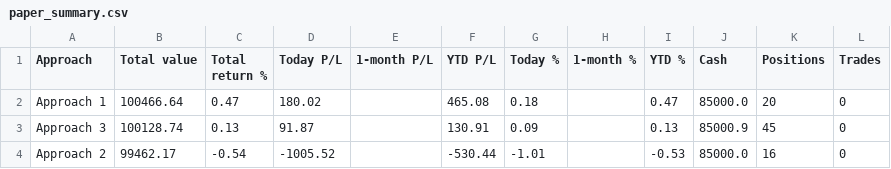
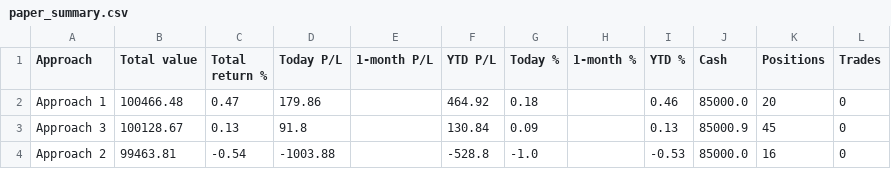
Before and after one commit to parthmalkan/Paper-Trade-US-stock, a CSV file: paper_summary.csv, drawn as a sheet.

Commit message:
Paper run 2026-10-27 21:12 UTC

```diff
--- a/paper_summary.csv
+++ b/paper_summary.csv
@@ -1,4 +1,4 @@
 Approach,Total value,Total return %,Today P/L,1-month P/L,YTD P/L,Today %,1-month %,YTD %,Cash,Positions,Trades
-Approach 1,100466.64,0.47,180.02,,465.08,0.18,,0.47,85000.0,20,0
-Approach 3,100128.74,0.13,91.87,,130.91,0.09,,0.13,85000.9,45,0
-Approach 2,99462.17,-0.54,-1005.52,,-530.44,-1.01,,-0.53,85000.0,16,0
+Approach 1,100466.48,0.47,179.86,,464.92,0.18,,0.46,85000.0,20,0
+Approach 3,100128.67,0.13,91.8,,130.84,0.09,,0.13,85000.9,45,0
+Approach 2,99463.81,-0.54,-1003.88,,-528.8,-1.0,,-0.53,85000.0,16,0
```
Also changed, not shown: 3 other files.
